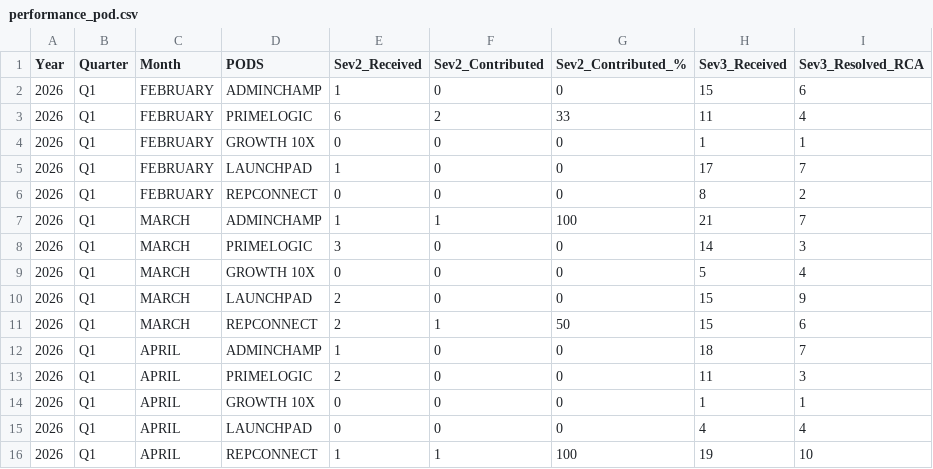
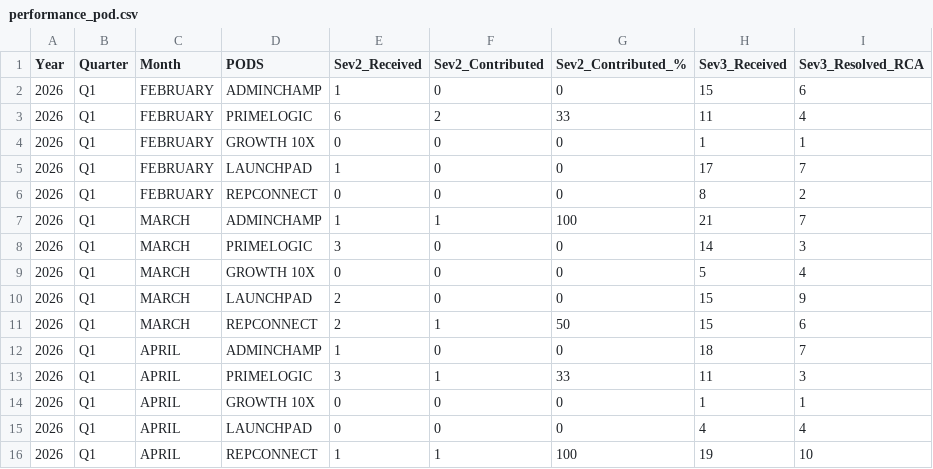
Before and after one commit to Raghul233/rr-dashboard, a CSV file: performance_pod.csv, drawn as a sheet; only a part is shown; the diff names each change by its address in the sheet, - before the commit and + after, or states it on an @@ line.

Commit message:
Update performance_pod.csv

```diff
--- a/performance_pod.csv
+++ b/performance_pod.csv
-E13 (Sev2_Received): 2
+E13 (Sev2_Received): 3
-F13 (Sev2_Contributed): 0
+F13 (Sev2_Contributed): 1
-G13 (Sev2_Contributed_%): 0
+G13 (Sev2_Contributed_%): 33
```
